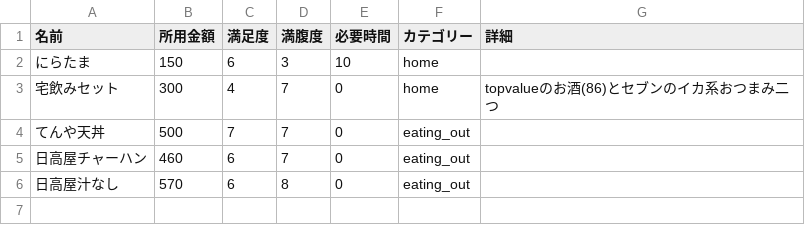
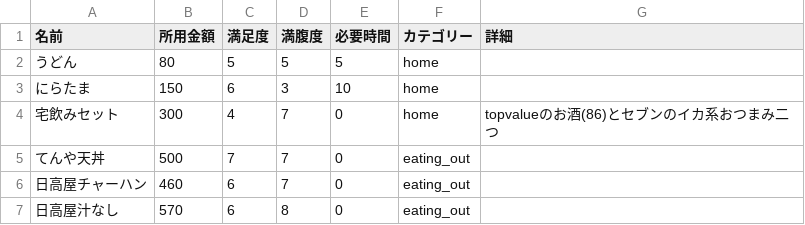
Before and after one commit to sergicalsix/QOL, a CSV file: draft/cost.csv, drawn as a sheet; the diff names each change by its address in the sheet, - before the commit and + after, or states it on an @@ line.

Commit message:
add: cost

```diff
--- a/draft/cost.csv
+++ b/draft/cost.csv
+row 2: うどん | 80 | 5 | 5 | 5 | home
```
